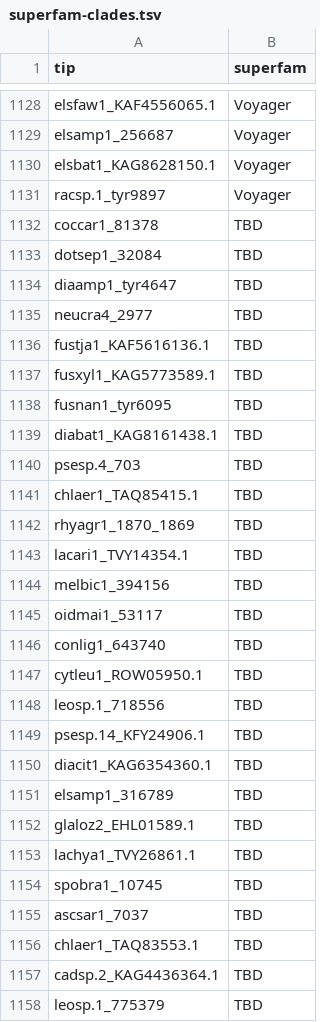
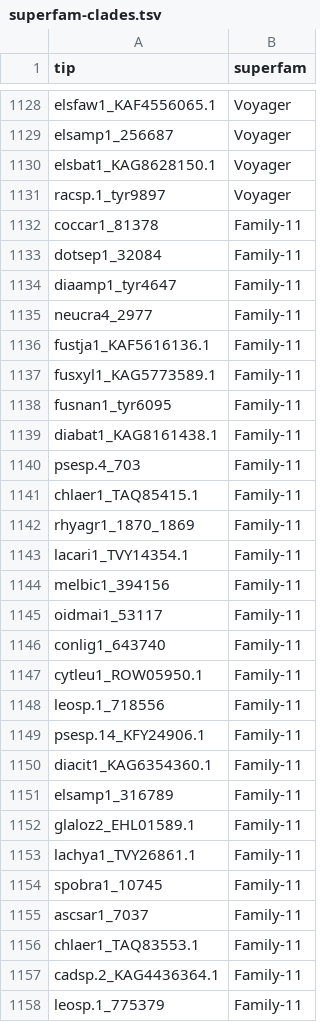
Before and after one commit to FungAGE/starbase, a TSV file: src/data/superfam-clades.tsv, drawn as a sheet; only a part is shown, gaps mark what is left out; the diff covers the shown part only.

```diff
--- a/src/data/superfam-clades.tsv
+++ b/src/data/superfam-clades.tsv
@@ -1131,28 +1131,28 @@ elsbat1_KAG8628150.1	Voyager
 racsp.1_tyr9897	Voyager
-coccar1_81378	TBD
-dotsep1_32084	TBD
-diaamp1_tyr4647	TBD
-neucra4_2977	TBD
-fustja1_KAF5616136.1	TBD
-fusxyl1_KAG5773589.1	TBD
-fusnan1_tyr6095	TBD
-diabat1_KAG8161438.1	TBD
-psesp.4_703	TBD
-chlaer1_TAQ85415.1	TBD
-rhyagr1_1870_1869	TBD
-lacari1_TVY14354.1	TBD
-melbic1_394156	TBD
-oidmai1_53117	TBD
-conlig1_643740	TBD
-cytleu1_ROW05950.1	TBD
-leosp.1_718556	TBD
-psesp.14_KFY24906.1	TBD
-diacit1_KAG6354360.1	TBD
-elsamp1_316789	TBD
-glaloz2_EHL01589.1	TBD
-lachya1_TVY26861.1	TBD
-spobra1_10745	TBD
-ascsar1_7037	TBD
-chlaer1_TAQ83553.1	TBD
-cadsp.2_KAG4436364.1	TBD
-leosp.1_775379	TBD
+coccar1_81378	Family-11
+dotsep1_32084	Family-11
+diaamp1_tyr4647	Family-11
+neucra4_2977	Family-11
+fustja1_KAF5616136.1	Family-11
+fusxyl1_KAG5773589.1	Family-11
+fusnan1_tyr6095	Family-11
+diabat1_KAG8161438.1	Family-11
+psesp.4_703	Family-11
+chlaer1_TAQ85415.1	Family-11
+rhyagr1_1870_1869	Family-11
+lacari1_TVY14354.1	Family-11
+melbic1_394156	Family-11
+oidmai1_53117	Family-11
+conlig1_643740	Family-11
+cytleu1_ROW05950.1	Family-11
+leosp.1_718556	Family-11
+psesp.14_KFY24906.1	Family-11
+diacit1_KAG6354360.1	Family-11
+elsamp1_316789	Family-11
+glaloz2_EHL01589.1	Family-11
+lachya1_TVY26861.1	Family-11
+spobra1_10745	Family-11
+ascsar1_7037	Family-11
+chlaer1_TAQ83553.1	Family-11
+cadsp.2_KAG4436364.1	Family-11
+leosp.1_775379	Family-11
```
Also changed, not shown: 8 edited cells elsewhere in this file, 9 other files.
